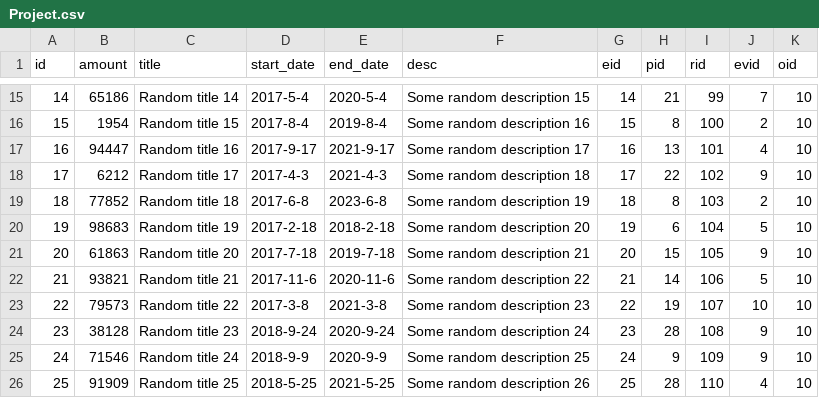
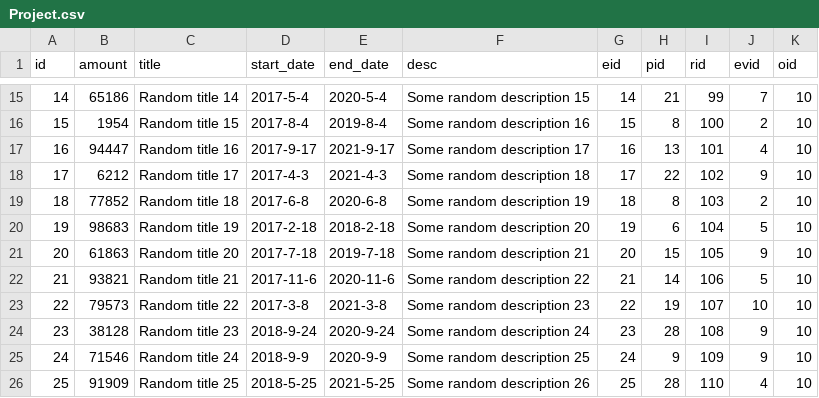
Before and after one commit to kontogiannisvangelis/DB_project_ece_ntua, a CSV file: data/Project.csv, drawn as a sheet; only a part is shown, gaps mark what is left out.

Commit message:
changes

```diff
--- a/data/Project.csv
+++ b/data/Project.csv
@@ -18,3 +18,3 @@ id,amount,title,start_date,end_date,desc,eid,pid,rid,evid,oid
 17,6212,Random title 17,2017-4-3,2021-4-3,Some random description 18,17,22,102,9,10
-18,77852,Random title 18,2017-6-8,2023-6-8,Some random description 19,18,8,103,2,10
+18,77852,Random title 18,2017-6-8,2020-6-8,Some random description 19,18,8,103,2,10
 19,98683,Random title 19,2017-2-18,2018-2-18,Some random description 20,19,6,104,5,10
```
